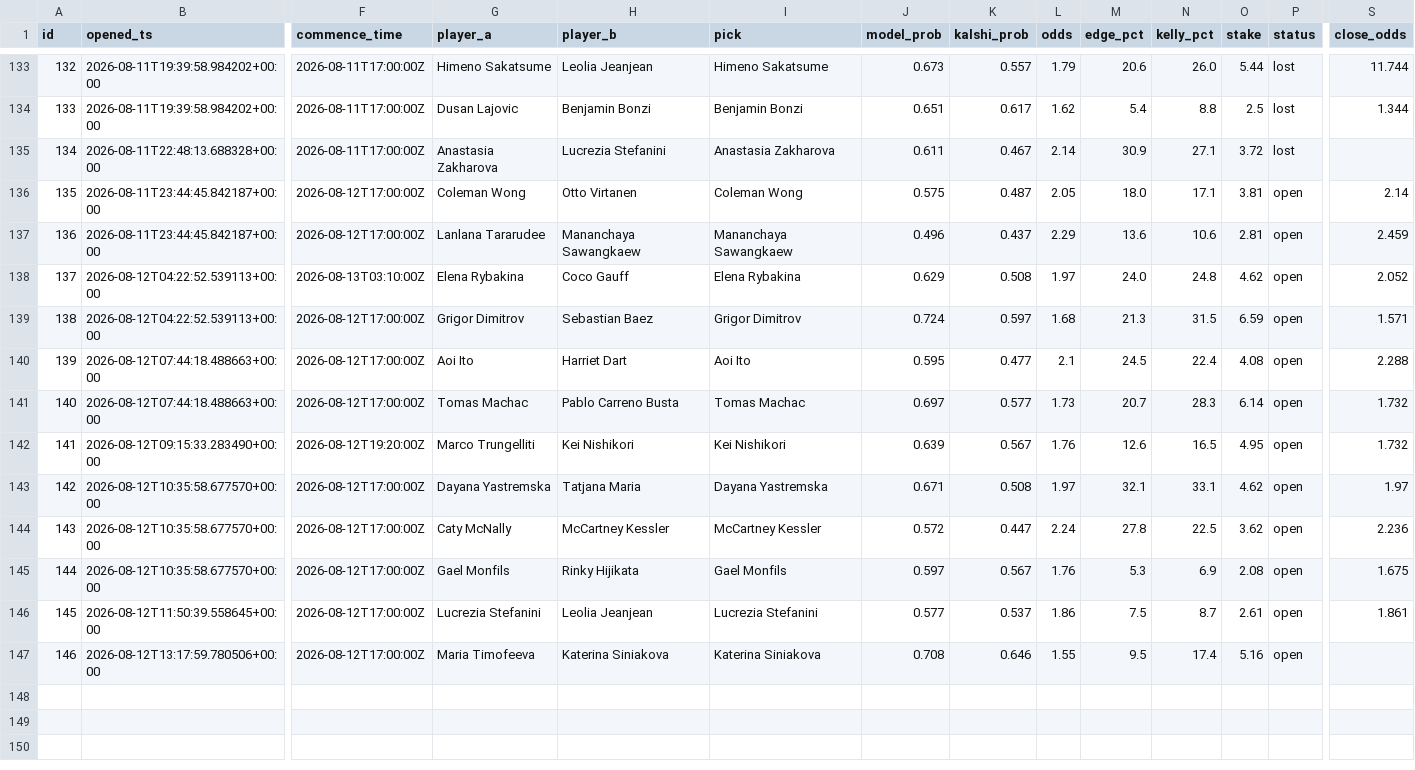
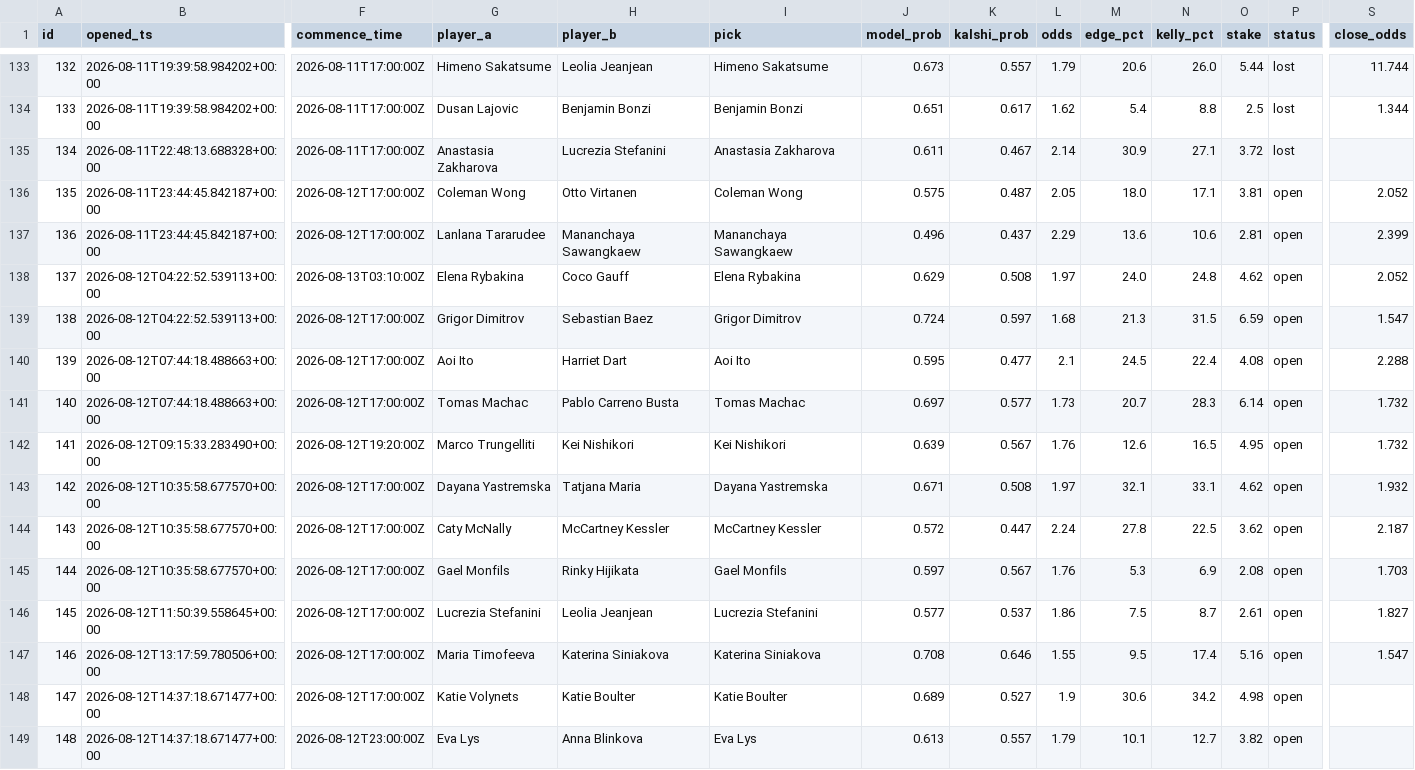
Before and after one commit to JorgeCampe/tennis-signals-bot, a CSV file: tennis_signals_bot/data/positions.csv, drawn as a sheet; only a part is shown, gaps mark what is left out; rows hold the shown columns only; the diff names each change by its address in the sheet, - before the commit and + after, or states it on an @@ line.

```diff
--- a/tennis_signals_bot/data/positions.csv
+++ b/tennis_signals_bot/data/positions.csv
-S136 (close_odds): 2.14
+S136 (close_odds): 2.052
-S137 (close_odds): 2.459
+S137 (close_odds): 2.399
-S139 (close_odds): 1.571
+S139 (close_odds): 1.547
-S143 (close_odds): 1.97
+S143 (close_odds): 1.932
-S144 (close_odds): 2.236
+S144 (close_odds): 2.187
-S145 (close_odds): 1.675
+S145 (close_odds): 1.703
-S146 (close_odds): 1.861
+S146 (close_odds): 1.827
-S147 (close_odds): (empty)
+S147 (close_odds): 1.547
+row 148: 147 | 2026-08-12T14:37:18.671477+00:00 | 2026-08-12T17:00:00Z | Katie Volynets | Katie Boulter | Katie Boulter | 0.689 | 0.527 | 1.9 | 30.6 | 34.2 | 4.98 | open
+row 149: 148 | 2026-08-12T14:37:18.671477+00:00 | 2026-08-12T23:00:00Z | Eva Lys | Anna Blinkova | Eva Lys | 0.613 | 0.557 | 1.79 | 10.1 | 12.7 | 3.82 | open
```
Also changed, not shown: tennis_signals_bot/data/equity.csv, tennis_signals_bot/data/signals.csv, 2 other files.
